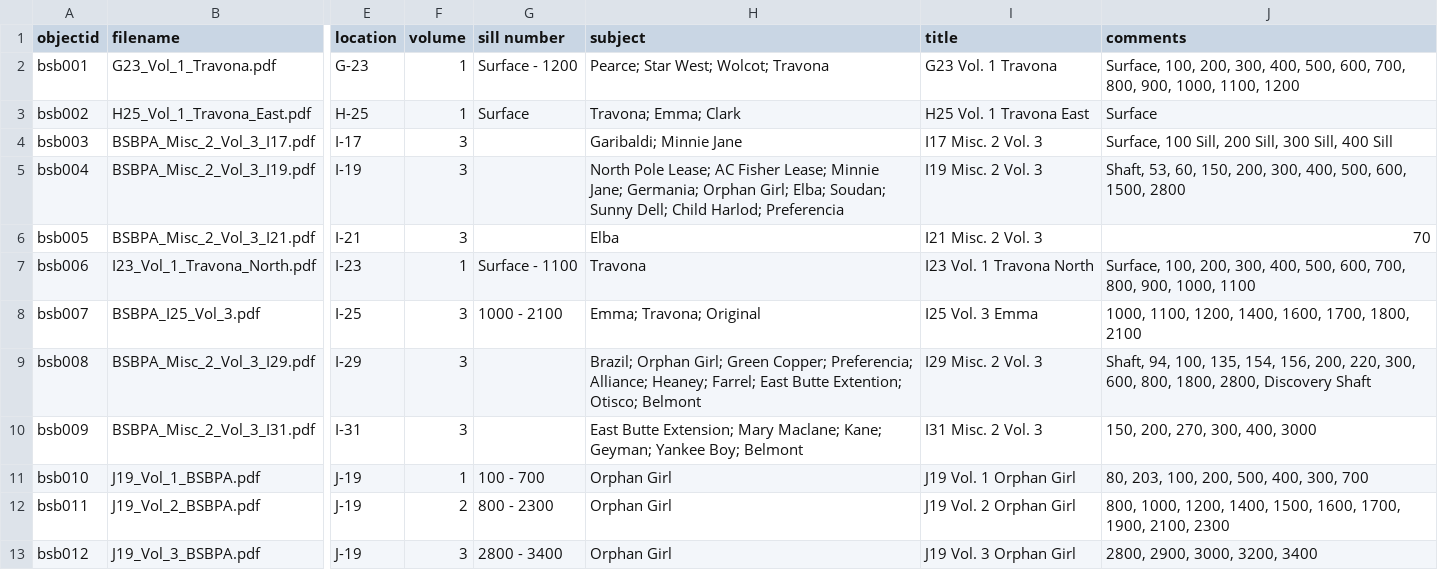
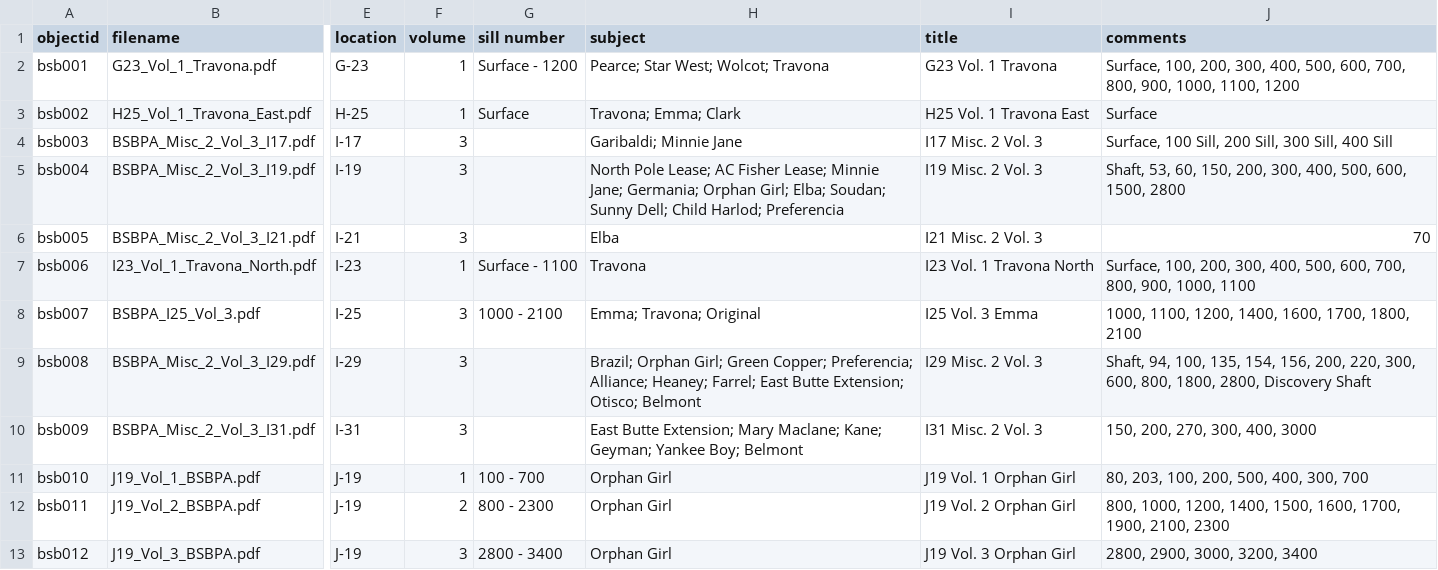
Before and after one commit to cc3199/butte-stope-books, a CSV file: _data/butte-stope-books-metadata-draft.csv, drawn as a sheet; only a part is shown, gaps mark what is left out; the diff covers the shown part only; the diff names each change by its address in the sheet, - before the commit and + after, or states it on an @@ line.

Commit message:
word cloud edits

```diff
--- a/_data/butte-stope-books-metadata-draft.csv
+++ b/_data/butte-stope-books-metadata-draft.csv
-H9 (subject): …East Butte Extention; Otisco; Belmont
+H9 (subject): …East Butte Extension; Otisco; Belmont
```
Also changed, not shown: 12 edited cells elsewhere in this file.
